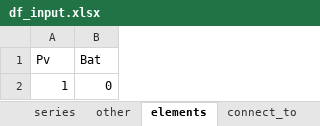
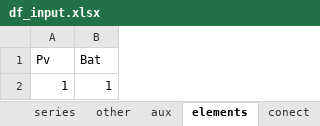
Before and after one commit to christianLeomil/masterthesis, an Excel workbook: input/df_input.xlsx, sheet elements, drawn as a sheet; values as stored, in another font and other column widths than the file's, no borders; the diff names each change by its address in the sheet, - before the commit and + after, or states it on an @@ line.

```diff
--- a/input/df_input.xlsx (sheet elements)
+++ b/input/df_input.xlsx (sheet elements)
-sheet tab: connect_to
+sheet tab: conect
-B2 (Bat): 0
+B2 (Bat): 1
```
Also changed, not shown: sheet aux, sheet bat, sheet pv, sheet other, sheet series, other sheet tabs, 13 other files.
